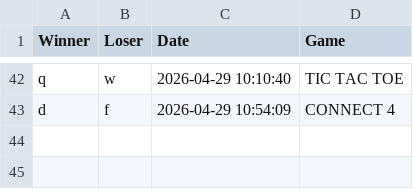
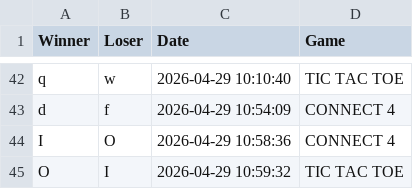
Before and after one commit to amansihag1100-code/mini-game-hub, a CSV file: history.csv, drawn as a sheet; only a part is shown, gaps mark what is left out.

```diff
--- a/history.csv
+++ b/history.csv
@@ -43 +43,3 @@ q,w,2026-04-29 10:10:40,TIC TAC TOE
 d,f,2026-04-29 10:54:09,CONNECT 4
+I,O,2026-04-29 10:58:36,CONNECT 4
+O,I,2026-04-29 10:59:32,TIC TAC TOE
```
Also changed, not shown: users.tsv, 2 other files.
